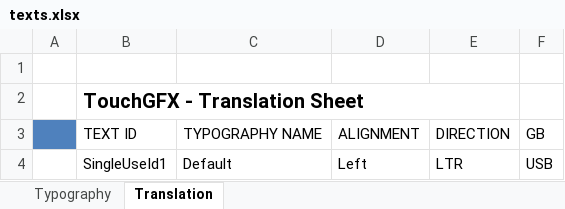
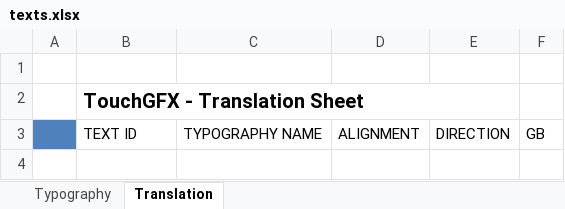
Before and after one commit to chcbaram/nucleo_h7_boy3, an Excel workbook: nucleo_h7_boy3/src/ap/TouchGFX/assets/texts/texts.xlsx, sheet Translation, drawn as a sheet; values as stored, in another font and other column widths than the file's, no borders; the diff names each change by its address in the sheet, - before the commit and + after, or states it on an @@ line.

```diff
--- a/nucleo_h7_boy3/src/ap/TouchGFX/assets/texts/texts.xlsx (sheet Translation)
+++ b/nucleo_h7_boy3/src/ap/TouchGFX/assets/texts/texts.xlsx (sheet Translation)
-row 4:  | SingleUseId1 | Default | Left | LTR | USB
```
Also changed, not shown: 34 other files.
